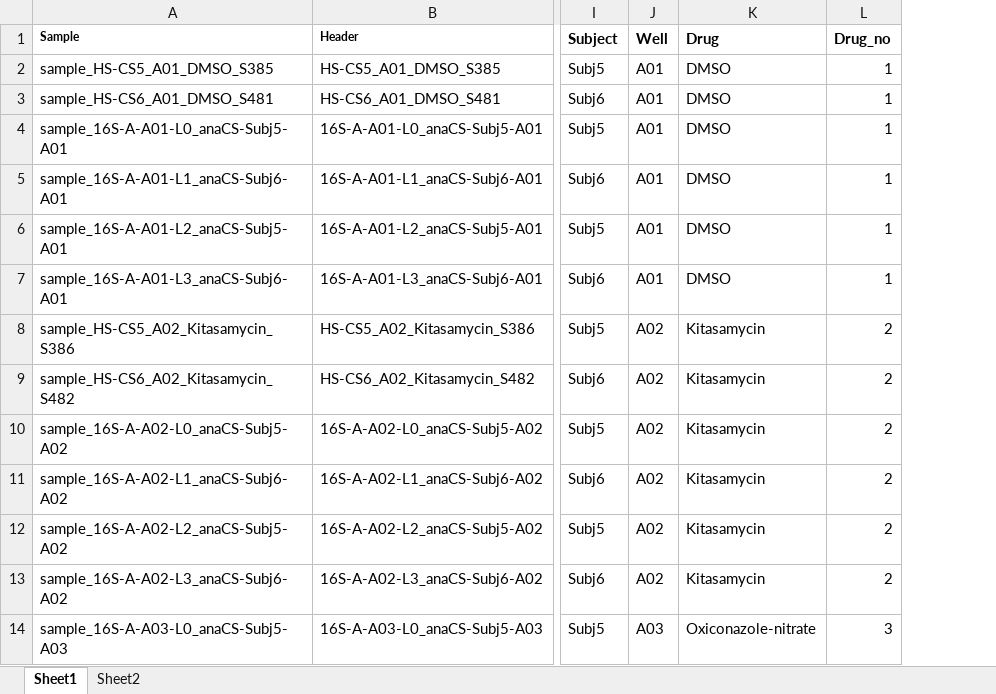
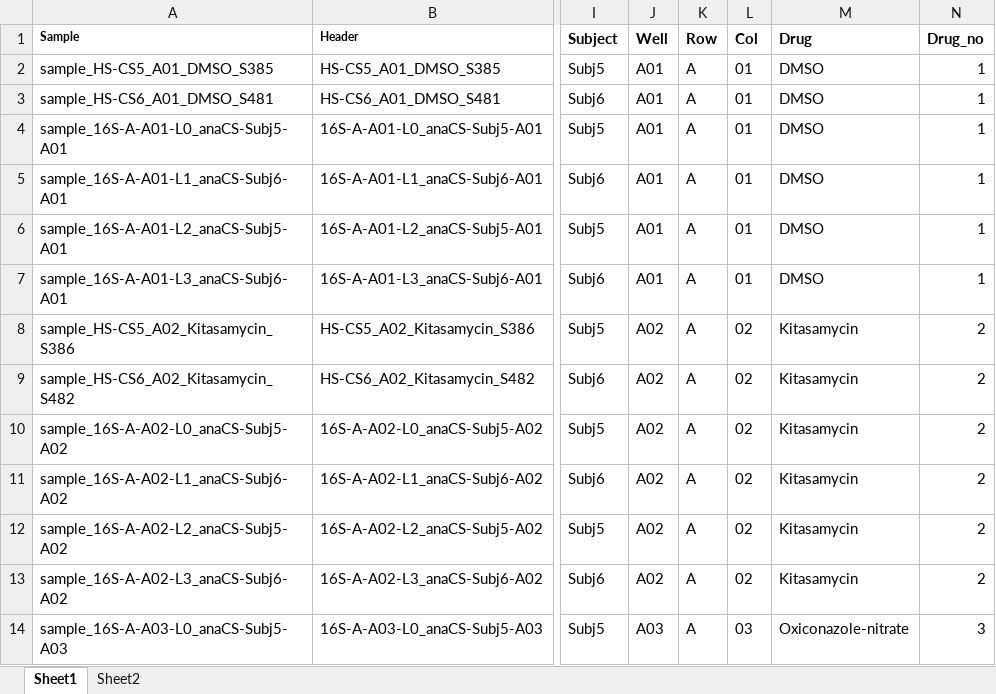
Before and after one commit to fubeverly/CUPID-seq-paper, an Excel workbook: 1-data/HS-sample-info.xlsx, sheet Sheet1, drawn as a sheet; only a part is shown, gaps mark what is left out; values as stored, in another font and other column widths than the file's, no borders; the diff names each change by its address in the sheet, - before the commit and + after, or states it on an @@ line.

```diff
--- a/1-data/HS-sample-info.xlsx (sheet Sheet1)
+++ b/1-data/HS-sample-info.xlsx (sheet Sheet1)
+column K (Row), rows 2-14: all A
+column L (Col), rows 2-14: 01 | 01 | 01 | 01 | 01 | 01 | 02 | 02 | 02 | 02 | 02 | 02 | 03
```
Also changed, not shown: 28 other files.
